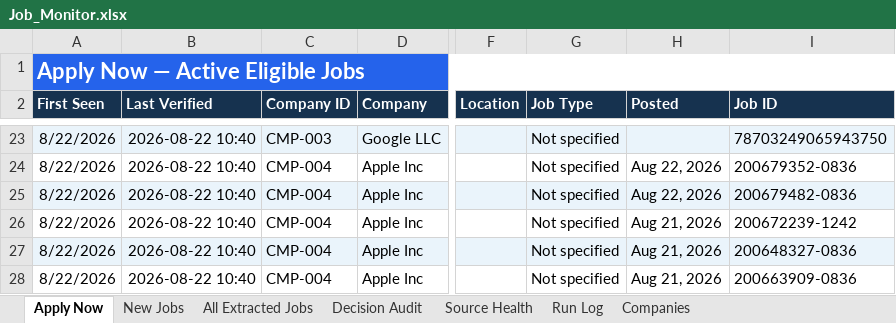
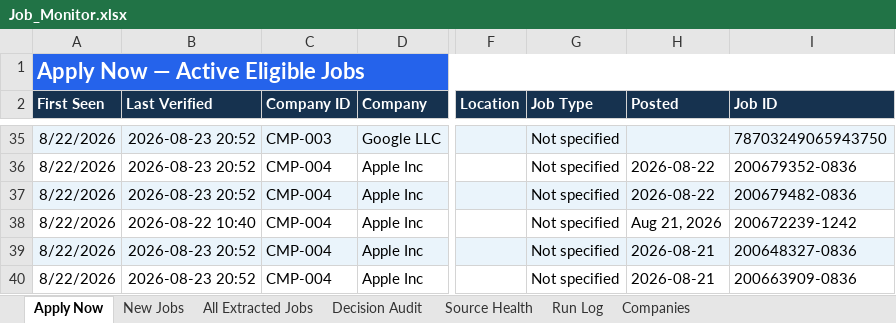
Before and after one commit to taran-dev4u/career-job-monitor, an Excel workbook: outputs/job-monitor/Job_Monitor.xlsx, sheet Apply Now, drawn as a sheet; only a part is shown, gaps mark what is left out; values as stored, in another font and other column widths than the file's, no borders; table styles not drawn; addresses are those after the commit; the diff covers the shown part only; the diff names each change by its address in the sheet, - before the commit and + after, or states it on an @@ line.

```diff
--- a/outputs/job-monitor/Job_Monitor.xlsx (sheet Apply Now)
+++ b/outputs/job-monitor/Job_Monitor.xlsx (sheet Apply Now)
-B35:B37 (Last Verified): 2026-08-22 10:40
+B35:B37 (Last Verified): 2026-08-23 20:52
-H36:H37 (Posted): Aug 22, 2026
+H36:H37 (Posted): 2026-08-22
-B39:B40 (Last Verified): 2026-08-22 10:40
+B39:B40 (Last Verified): 2026-08-23 20:52
-H39:H40 (Posted): Aug 21, 2026
+H39:H40 (Posted): 2026-08-21
```
Also changed, not shown: 23 added rows, 11 removed rows, 243 edited cells and cell formats elsewhere in this sheet, sheet Decision Audit, sheet All Extracted Jobs, sheet Source Health, sheet Run Log, sheet New Jobs, 11 other files.
